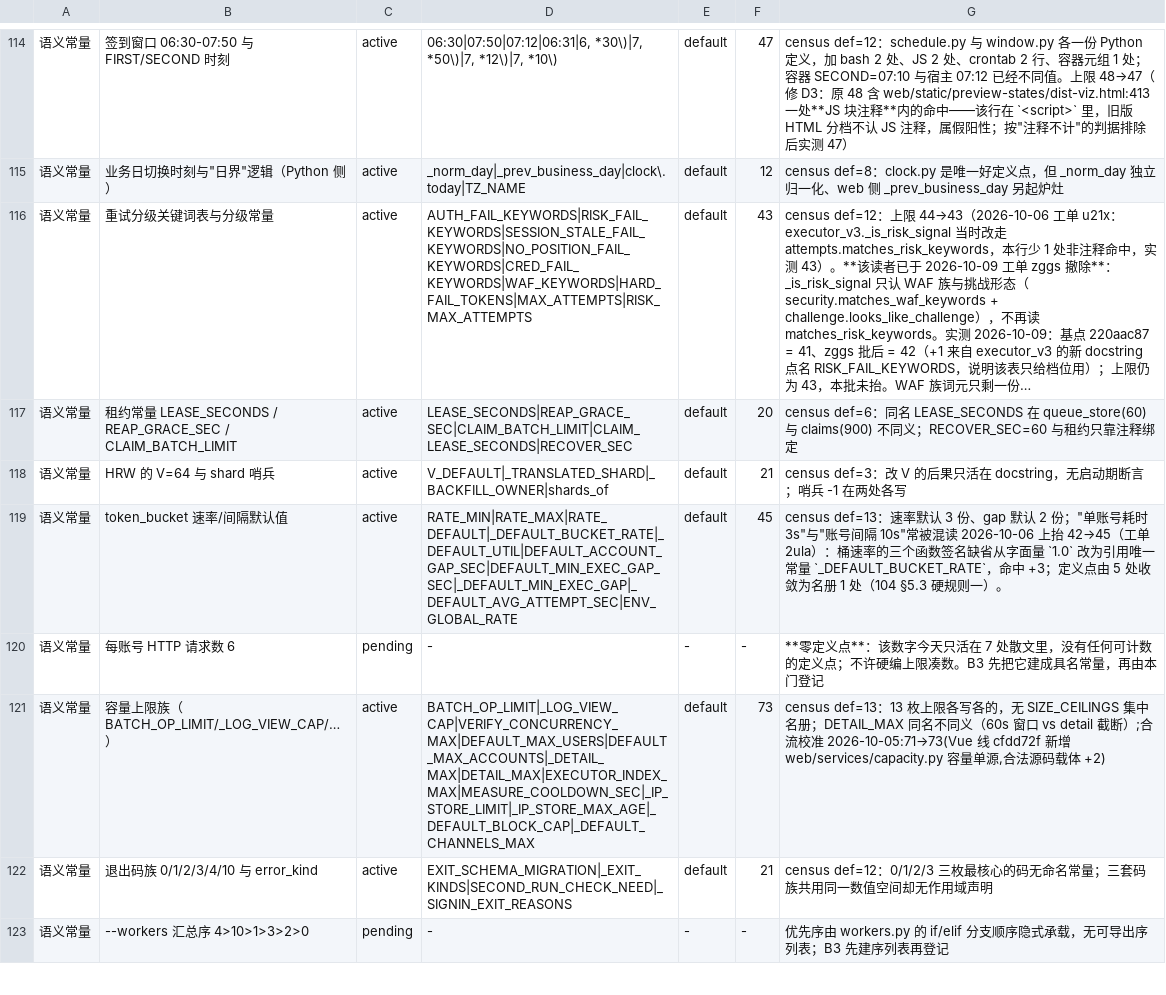
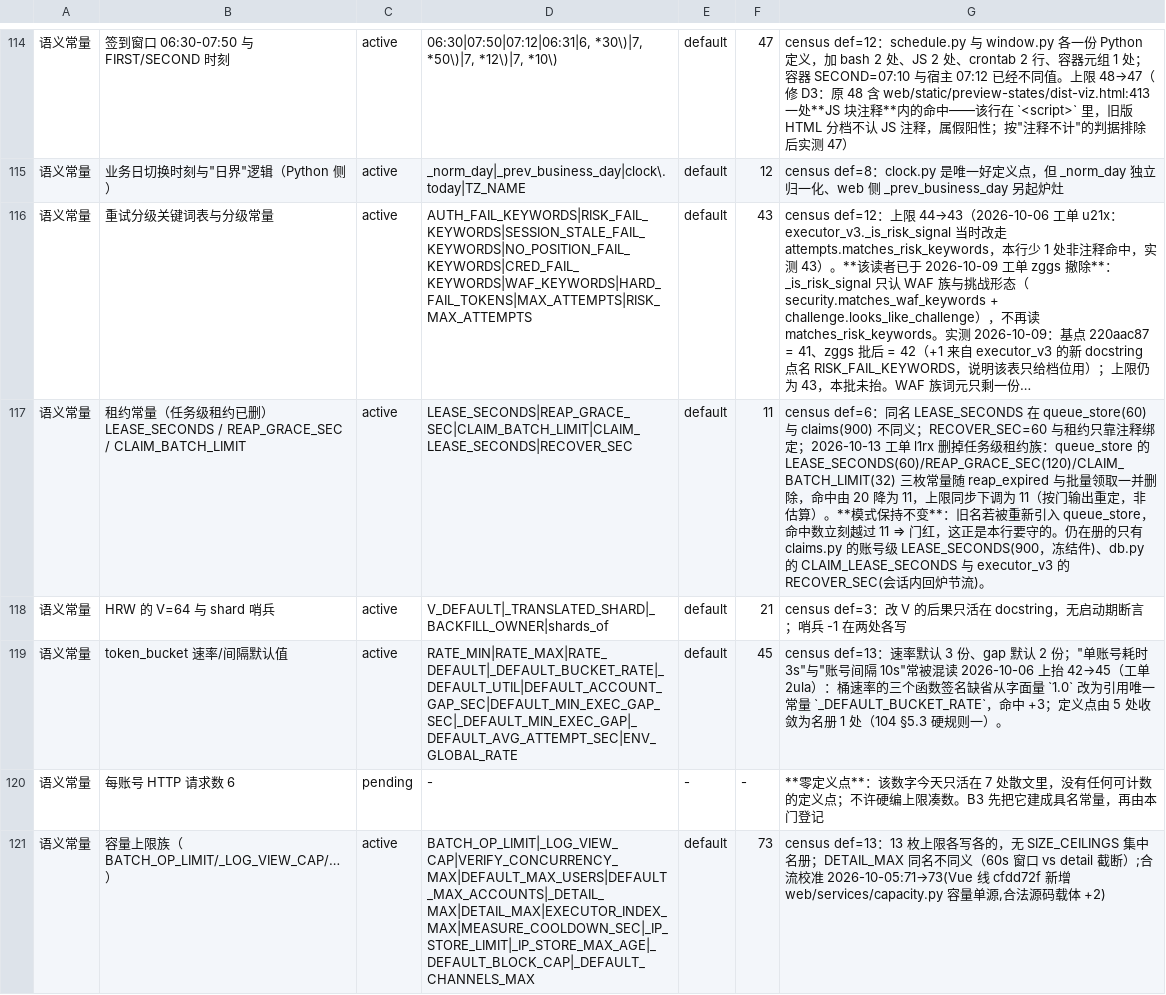
Before and after one commit to frostpolaris1/yiban-auto-sign, a TSV file: scripts/gate/shared-facts.tsv, drawn as a sheet; only a part is shown, gaps mark what is left out; the shorter side is filled out with more unchanged rows; long unchanged cells end in …; the diff covers the shown part only; the diff names each change by its address in the sheet, - before the commit and + after, or states it on an @@ line.

Commit message:
feat(engine)!: l1rx 第二刀——claim-at-dispatch ＋ elbow 接线 ＋ 删租约族代码路径
- queue_store: claim_batch 改按需领取（CLAIM_LIMIT=1、elbow 下推、不再写 lease_until）；
  删 reap_expired/claimed_owners/LEASE_SECONDS/REAP_GRACE_SEC/CLAIM_BATCH_LIMIT/_lease_until；
  保留 reap_abandoned（进程句柄口径）
- executor_v3: 删进程内 PriorityQueue/_refiller/哨兵/held/yield_probe/_live_row_owners/
  _widen_with_dead_peers/_report_many；新增 _lane/_claim_one/_elbow_allows/_dispatch_keeper；
  接线 yiban.core.elbow
- workers: 兜底腿传 elbow_sec、删 yield_probe；循环顶让位保留为粗粒度入场券
- **声明边界（未删，附理由）**：epoch/fencing（reap_abandoned/reclaim_tasks 仍回退行）、
  per-slot flock（删它需进程模型塌缩）
- 测试：新增 test_claim_dispatch_elbow_e2e.py（14 例）；删 3 个主题即被删机制的用例；改 8 个
- 未动 schema/migrations/sign_claims（冻结零写入）

（提交由主会话代打：实现代理交付时未提交，只有工作树。）

```diff
--- a/scripts/gate/shared-facts.tsv
+++ b/scripts/gate/shared-facts.tsv
-B117: …常量 LEASE_SECONDS /…
+B117: …常量（任务级租约已删）LEASE_SECONDS /…
-F117: 20
+F117: 11
-G117: …绑定
+G117: …绑定；2026-10-13 工单 l1rx 删掉任务级租约族：queue_store 的 LEASE_SECONDS(60)/REAP_GRACE_SEC(120)/CLAIM_BATCH_LIMIT(32) 三枚常量随 reap_expired 与批量领取一并删除，命中由 20 降为 11，上限同步下调为 11（按门输出重定，非估算）。**模式保持不变**：旧名若被重新引入 queue_store，命中数立刻越过 11 ⇒ 门红，这正是本行要守的。仍在册的只有 claims.py 的账号级 LEASE_SECONDS(900，冻结件)、db.py 的 CLAIM_LEASE_SECONDS 与 executor_v3 的 RECOVER_SEC(会话内回炉节流)。
```
Also changed, not shown: 2 edited cells elsewhere in this file, 19 other files.
